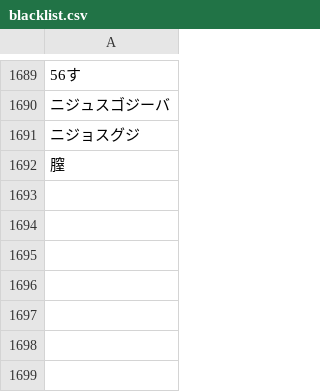
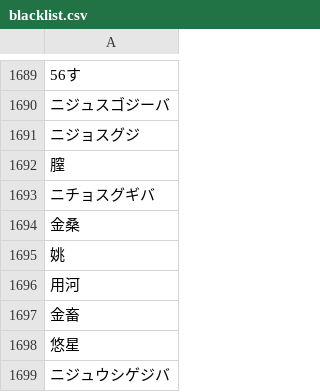
Before and after one commit to electricgoat/ba-data, a CSV file: Other/blacklist.csv, drawn as a sheet; only a part is shown, gaps mark what is left out; the diff names each change by its address in the sheet, - before the commit and + after, or states it on an @@ line.

```diff
--- a/Other/blacklist.csv
+++ b/Other/blacklist.csv
+row 1693: ニチョスグギバ
+row 1694: 金桑
+row 1695: 姚
+row 1696: 用河
+row 1697: 金畜
+row 1698: 悠星
+row 1699: ニジュウシゲジバ
```
Also changed, not shown: 29 other files.
